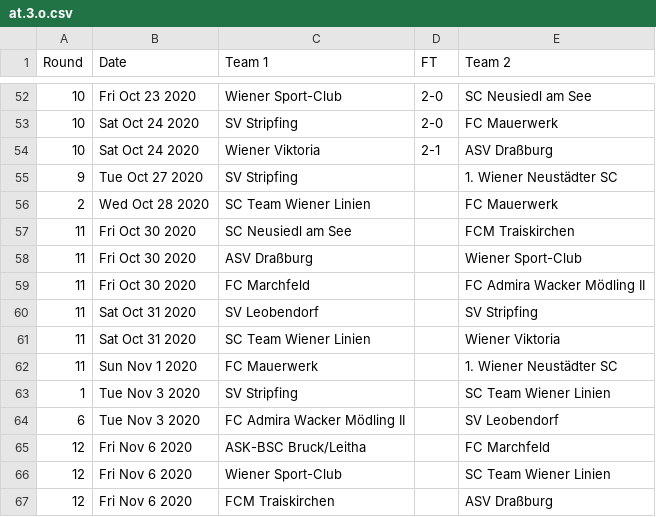
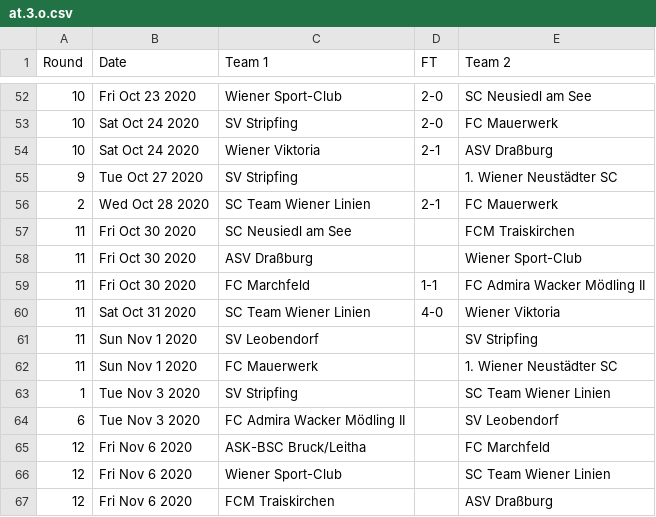
Before and after one commit to footballcsv/austria, a CSV file: 2020s/2020-21/at.3.o.csv, drawn as a sheet; only a part is shown, gaps mark what is left out.

```diff
--- a/2020s/2020-21/at.3.o.csv
+++ b/2020s/2020-21/at.3.o.csv
@@ -55,8 +55,8 @@ Round,Date,Team 1,FT,Team 2
 9,Tue Oct 27 2020,SV Stripfing,,1. Wiener Neustädter SC
-2,Wed Oct 28 2020,SC Team Wiener Linien,,FC Mauerwerk
+2,Wed Oct 28 2020,SC Team Wiener Linien,2-1,FC Mauerwerk
 11,Fri Oct 30 2020,SC Neusiedl am See,,FCM Traiskirchen
 11,Fri Oct 30 2020,ASV Draßburg,,Wiener Sport-Club
-11,Fri Oct 30 2020,FC Marchfeld,,FC Admira Wacker Mödling II
-11,Sat Oct 31 2020,SV Leobendorf,,SV Stripfing
-11,Sat Oct 31 2020,SC Team Wiener Linien,,Wiener Viktoria
+11,Fri Oct 30 2020,FC Marchfeld,1-1,FC Admira Wacker Mödling II
+11,Sat Oct 31 2020,SC Team Wiener Linien,4-0,Wiener Viktoria
+11,Sun Nov 1 2020,SV Leobendorf,,SV Stripfing
 11,Sun Nov 1 2020,FC Mauerwerk,,1. Wiener Neustädter SC
```
Also changed, not shown: 2020s/2020-21/at.1.csv, 2020s/2020-21/at.2.csv, 1 other file.
